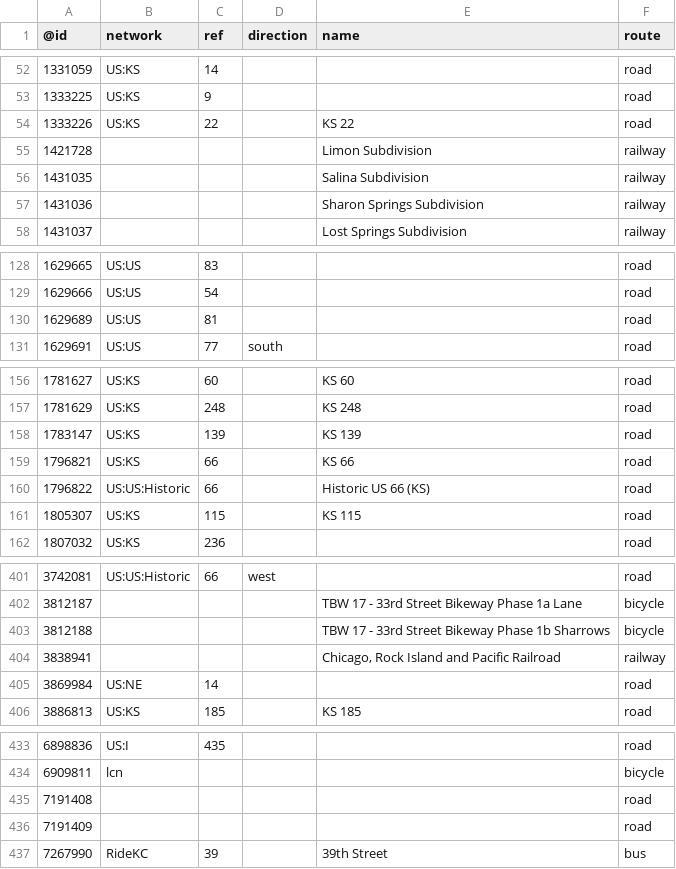
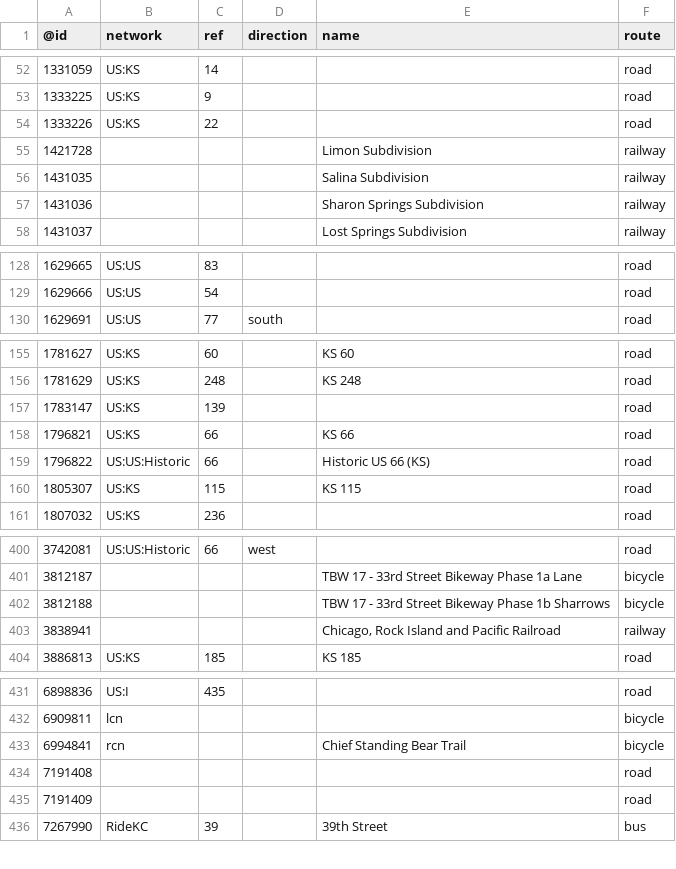
Before and after one commit to nickrsan/osm-us-route-relation-changes, a TSV file: tsv/routes_US-KS.tsv, drawn as a sheet; only a part is shown, gaps mark what is left out.

```diff
--- a/tsv/routes_US-KS.tsv
+++ b/tsv/routes_US-KS.tsv
@@ -53,3 +53,3 @@
 1333225	US:KS	9			road
-1333226	US:KS	22		KS 22	road
+1333226	US:KS	22			road
 1421728				Limon Subdivision	railway
@@ -129,3 +129,2 @@
 1629666	US:US	54			road
-1629689	US:US	81			road
 1629691	US:US	77	south		road
@@ -157,3 +156,3 @@
 1781629	US:KS	248		KS 248	road
-1783147	US:KS	139		KS 139	road
+1783147	US:KS	139			road
 1796821	US:KS	66		KS 66	road
@@ -404,3 +403,2 @@
 3838941				"Chicago, Rock Island and Pacific Railroad"	railway
-3869984	US:NE	14			road
 3886813	US:KS	185		KS 185	road
@@ -434,2 +432,3 @@
 6909811	lcn				bicycle
+6994841	rcn			Chief Standing Bear Trail	bicycle
 7191408					road
```
Also changed, not shown: tsv/routes_US-AL.tsv, tsv/routes_US-CA.tsv, 3 other files.
